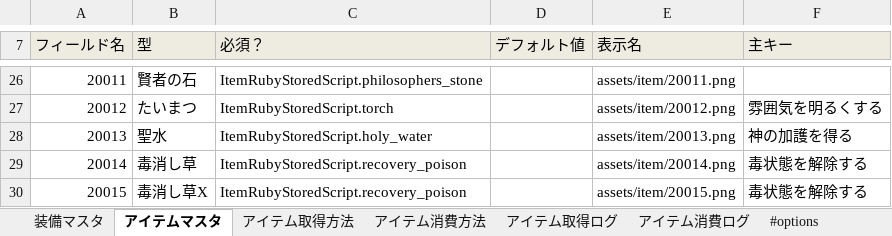
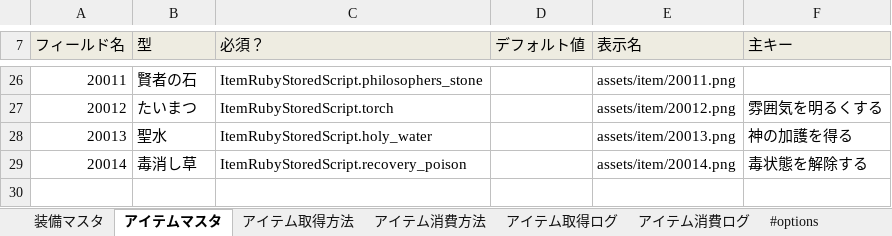
Before and after one commit to kamito/fontana_sample, an Excel workbook: app/seeds/02_item.xlsx, sheet アイテムマスタ, drawn as a sheet; only a part is shown, gaps mark what is left out; values as stored, in another font and other column widths than the file's, no borders; the diff names each change by its address in the sheet, - before the commit and + after, or states it on an @@ line.

Commit message:
[testset_003] 02_item.xlsxのアイテムマスタのデータを1件削除。 毒消し草Xを削除。

```diff
--- a/app/seeds/02_item.xlsx (sheet アイテムマスタ)
+++ b/app/seeds/02_item.xlsx (sheet アイテムマスタ)
-row 30: 20015 | 毒消し草X | ItemRubyStoredScript.recovery_poison |  | assets/item/20015.png | 毒状態を解除する
```
